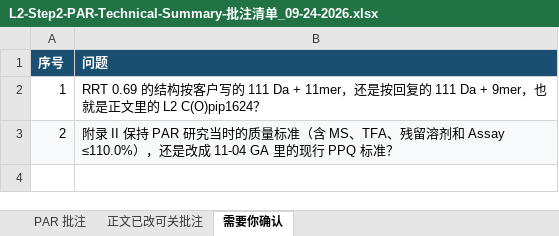
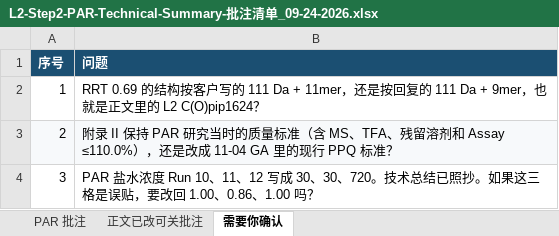
Before and after one commit to peterli0913/BLA, an Excel workbook: L2-Step2-PAR-Technical-Summary-批注清单_09-24-2026.xlsx, sheet 需要你确认, drawn as a sheet; values as stored, in another font and other column widths than the file's, no borders; the diff names each change by its address in the sheet, - before the commit and + after, or states it on an @@ line.

```diff
--- a/L2-Step2-PAR-Technical-Summary-批注清单_09-24-2026.xlsx (sheet 需要你确认)
+++ b/L2-Step2-PAR-Technical-Summary-批注清单_09-24-2026.xlsx (sheet 需要你确认)
+row 4: 3 | PAR 盐水浓度 Run 10、11、12 写成 30、30、720。技术总结已照抄。如果这三格是误贴，要改回 1.00、0.86、1.00 吗？
```
Also changed, not shown: sheet PAR 批注, 1 other file.
